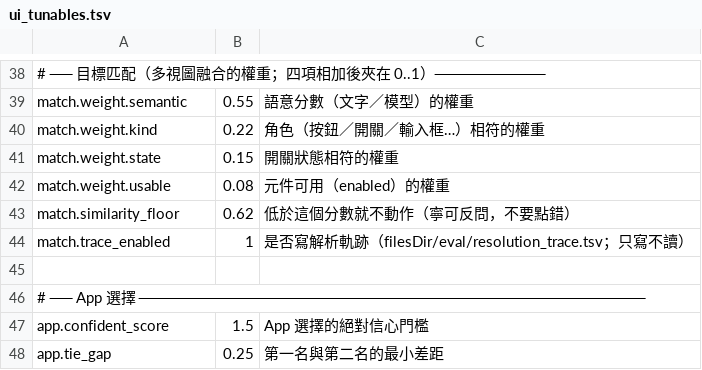
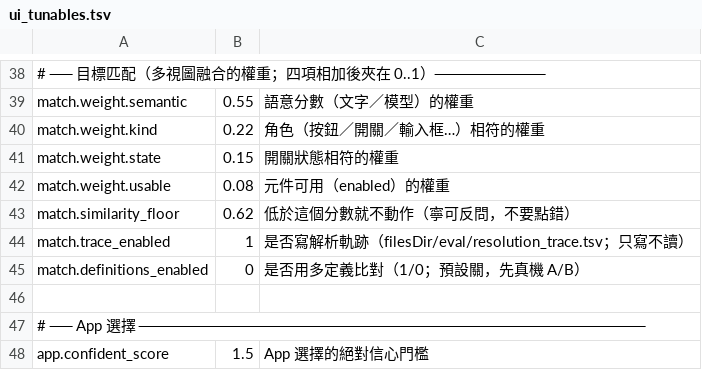
Before and after one commit to AXIIIlll/wae-agent, a TSV file: app/src/main/assets/open_source_ai_databases/ui_tunables.tsv, drawn as a sheet; only a part is shown, gaps mark what is left out; the shorter side is filled out with more unchanged rows; the diff names each change by its address in the sheet, - before the commit and + after, or states it on an @@ line.

Commit message:
feat(match): 多定義 P1：加權最大比對器，兩條解析路徑收斂到同一出口
第 4 項（P1）

core
- DefinitionMatcher：對每個候選算「定義 × 具體度」的最大值（不是平均），
  一個目標多寫幾條說法不會拉低分數；籠統詞由 IDF 自動壓低
- ICON 用身份字串（class|viewId）做 token 邊界比對，不能用折疊字串
  （折疊會吃掉 / 與 _，add 就會誤中 address）
- TargetResolver 新增 scorer 參數；同時修掉一個真缺陷：**它先前在第三階之前
  就把沒有 label 的元素濾掉**，純圖示按鈕根本進不了比對——這正是地圖「路線」卡住的原因

app
- MatchSource：唯一裝配點，全 App 共用一份 DefinitionMatcher
- PredicateRuntime 與 Gen5Runtime 都改走 MatchSource.scorer(context)
- 開關 match.definitions_enabled（預設 0，先 A/B）

測試：DefinitionMatcherTest 10 條、TargetResolverScorerTest 5 條；
core 全量 282 個測試綠；app 單元測試與 assemble 皆過。
真機離線（adb: no devices），本輪未能安裝驗證。

```diff
--- a/app/src/main/assets/open_source_ai_databases/ui_tunables.tsv
+++ b/app/src/main/assets/open_source_ai_databases/ui_tunables.tsv
+row 45: match.definitions_enabled | 0 | 是否用多定義比對（1/0；預設關，先真機 A/B）
```
Also changed, not shown: app/src/main/assets/open_source_ai_databases/ui_view_weights.tsv, 10 other files.
